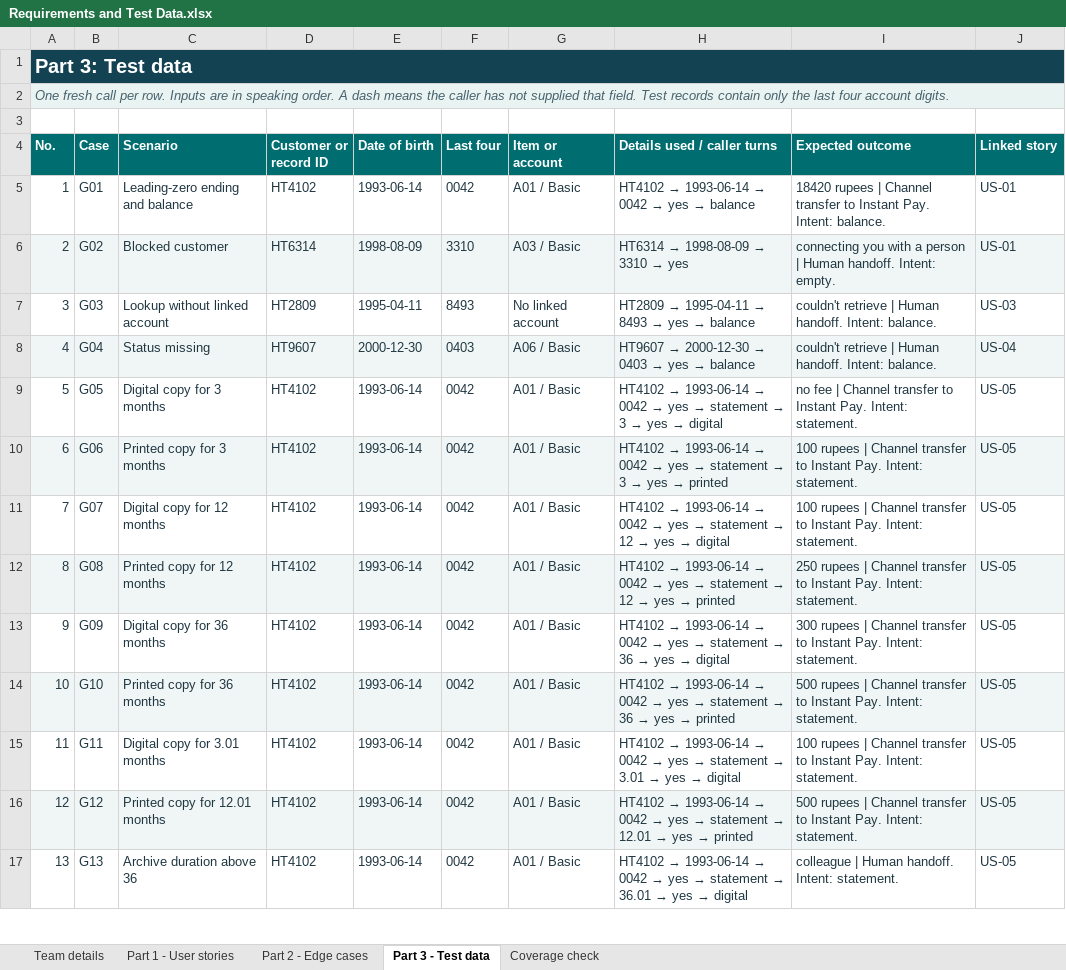
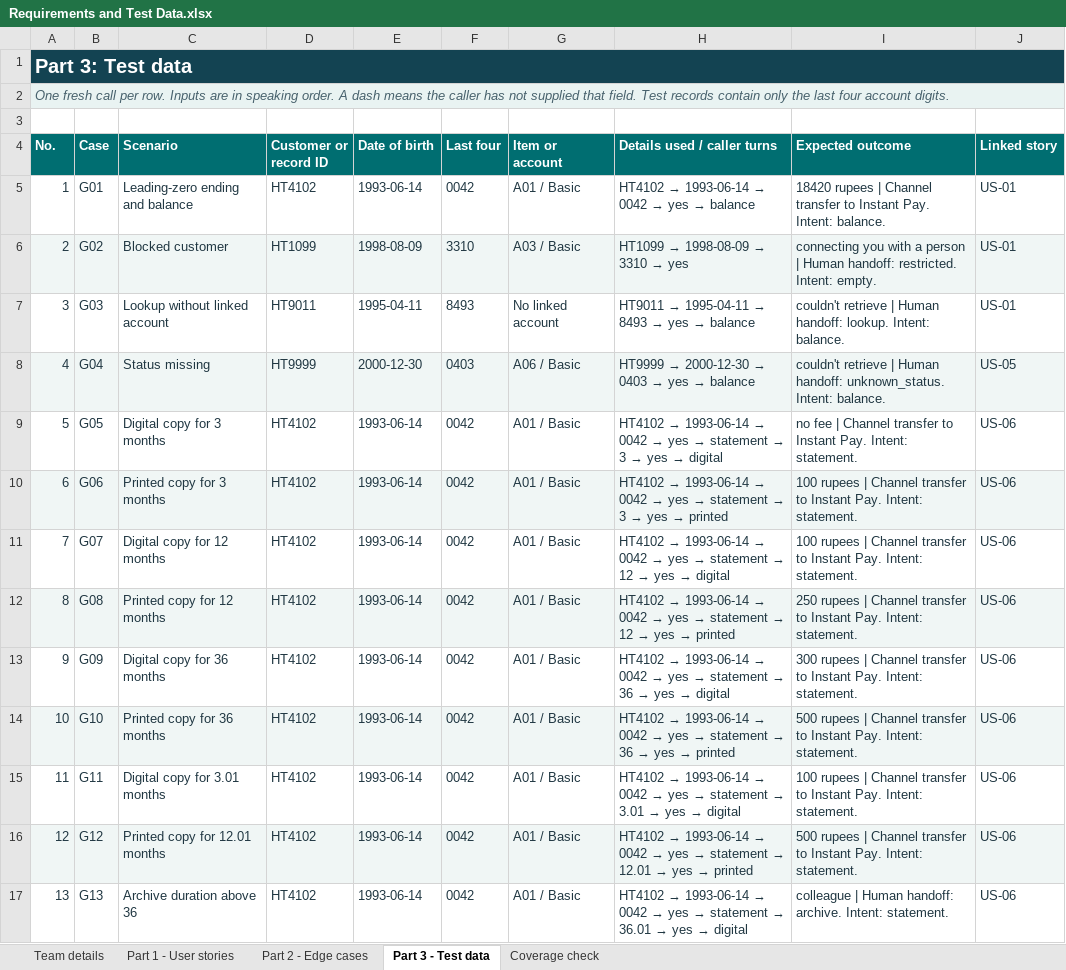
Before and after one commit to Sahil-2006/Bank-Account-Services-Voice-Helpline, an Excel workbook: submission/Requirements and Test Data.xlsx, sheet Part 3 - Test data, drawn as a sheet; only a part is shown; values as stored, in another font and other column widths than the file's, no borders; the diff covers the shown part only; the diff names each change by its address in the sheet, - before the commit and + after, or states it on an @@ line.

```diff
--- a/submission/Requirements and Test Data.xlsx (sheet Part 3 - Test data)
+++ b/submission/Requirements and Test Data.xlsx (sheet Part 3 - Test data)
-D6 (Customer or record ID): HT6314
+D6 (Customer or record ID): HT1099
@@ H6 (Details used / caller turns): HT6314 → 1998-08-09 → 3310 → yes → HT1099 → 1998-08-09 → 3310 → yes @@
-I6 (Expected outcome): …| Human handoff. Intent: empty.
+I6 (Expected outcome): …| Human handoff: restricted. Intent: empty.
-D7 (Customer or record ID): HT2809
+D7 (Customer or record ID): HT9011
@@ H7 (Details used / caller turns): HT2809 → 1995-04-11 → 8493 → yes → balance → HT9011 → 1995-04-11 → 8493 → yes → balance @@
-I7 (Expected outcome): …| Human handoff. Intent: balance.
+I7 (Expected outcome): …| Human handoff: lookup. Intent: balance.
-J7 (Linked story): US-03
+J7 (Linked story): US-01
-D8 (Customer or record ID): HT9607
+D8 (Customer or record ID): HT9999
@@ H8 (Details used / caller turns): HT9607 → 2000-12-30 → 0403 → yes → balance → HT9999 → 2000-12-30 → 0403 → yes → balance @@
-I8 (Expected outcome): …| Human handoff. Intent: balance.
+I8 (Expected outcome): …| Human handoff: unknown_status. Intent: balance.
-J8 (Linked story): US-04
+J8 (Linked story): US-05
-J9:J17 (Linked story): US-05
+J9:J17 (Linked story): US-06
-I17 (Expected outcome): …| Human handoff. Intent: statement.
+I17 (Expected outcome): …| Human handoff: archive. Intent: statement.
```
Also changed, not shown: 1 added row, 189 edited cells and row numbers in column A elsewhere in this sheet, sheet Part 2 - Edge cases, sheet Part 1 - User stories, sheet Coverage check, sheet Team details, 32 other files.
